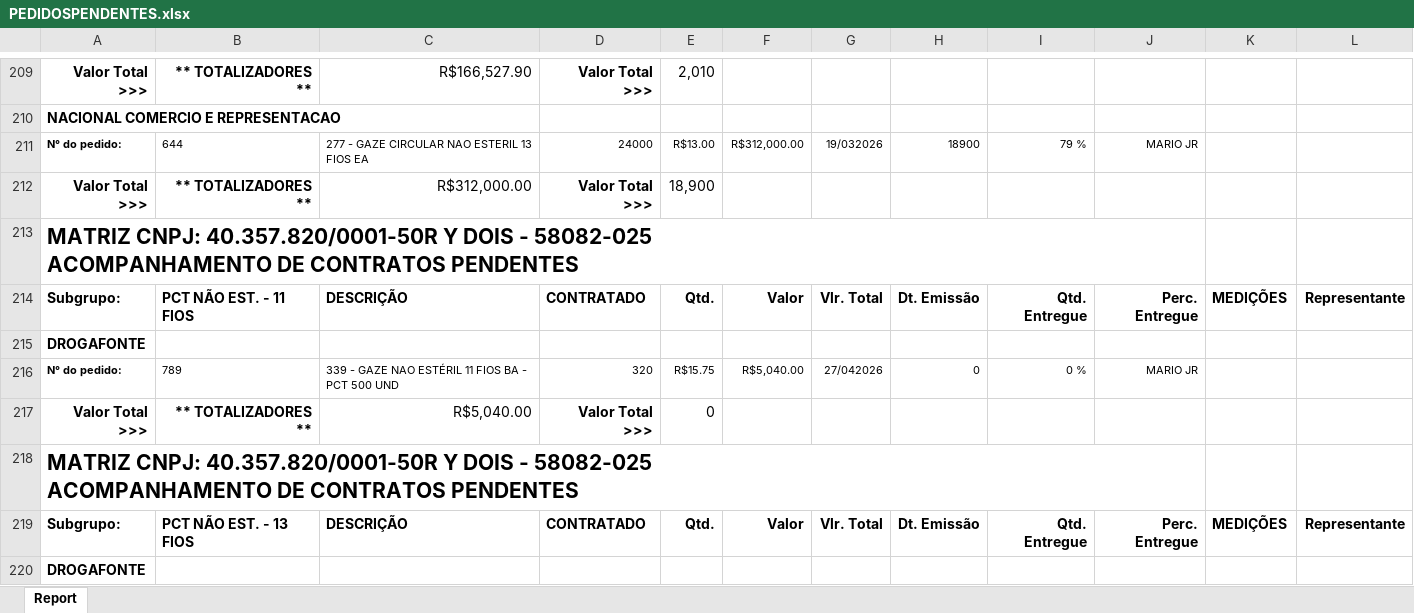
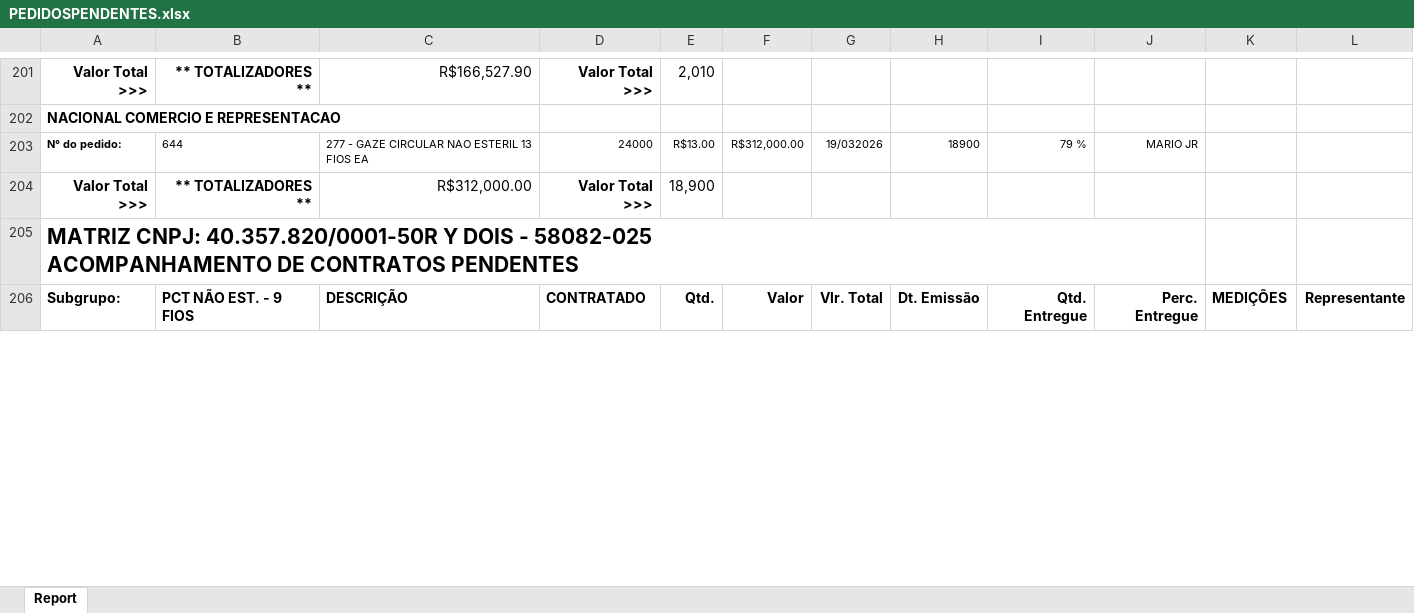
Before and after one commit to fabiosilvavendas-byte/CRM_Medtextil2.0, an Excel workbook: dados/PEDIDOSPENDENTES.xlsx, sheet Report, drawn as a sheet; only a part is shown, gaps mark what is left out; the shorter side is filled out with more unchanged rows; values as stored, in another font and other column widths than the file's, no borders; removed rows and columns are numbered as before the commit, all else as after; ↵ is a line break in a cell; the diff covers the shown part only; the diff names each change by its address in the sheet, - before the commit and + after, or states it on an @@ line.

Commit message:
Add files via upload

```diff
--- a/dados/PEDIDOSPENDENTES.xlsx (sheet Report)
+++ b/dados/PEDIDOSPENDENTES.xlsx (sheet Report)
-row 214: Subgrupo: | PCT NÃO EST. - 11 FIOS | DESCRIÇÃO | CONTRATADO | Qtd. | Valor | Vlr. Total | Dt. Emissão | Qtd. Entregue | Perc. Entregue | MEDIÇÕES | Representante
-row 215: DROGAFONTE
-row 216: N° do pedido: | 789 | 339 - GAZE NAO ESTÉRIL 11 FIOS BA - PCT 500 UND | 320 | R$15.75 | R$5,040.00 | 27/042026 | 0 | 0 % | MARIO JR
-row 217: Valor Total >>> | ** TOTALIZADORES ** | R$5,040.00 | Valor Total >>> | 0
-row 218: MATRIZ CNPJ: 40.357.820/0001-50R Y DOIS - 58082-025 ↵ ACOMPANHAMENTO DE CONTRATOS PENDENTES
-row 219: Subgrupo: | PCT NÃO EST. - 13 FIOS | DESCRIÇÃO | CONTRATADO | Qtd. | Valor | Vlr. Total | Dt. Emissão | Qtd. Entregue | Perc. Entregue | MEDIÇÕES | Representante
-row 220: DROGAFONTE
```
Also changed, not shown: 9 added rows, 17 removed rows, 4 moved rows and 29 edited cells elsewhere in this sheet.
